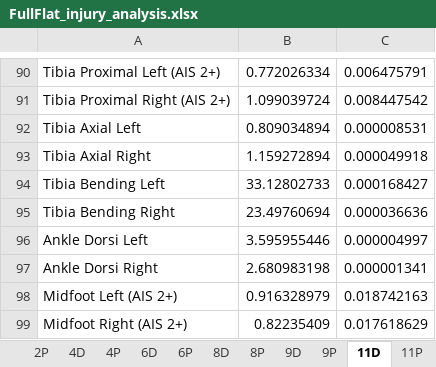
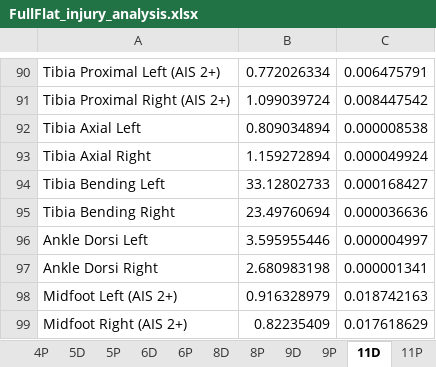
Before and after one commit to alang24/Visualization-InjuryProbability, an Excel workbook: simulation_results/HMC_2020/FullFlat_injury_analysis.xlsx, sheet 11D, drawn as a sheet; only a part is shown, gaps mark what is left out; values as stored, in another font and other column widths than the file's, no borders; the diff covers the shown part only; the diff names each change by its address in the sheet, - before the commit and + after, or states it on an @@ line.

```diff
--- a/simulation_results/HMC_2020/FullFlat_injury_analysis.xlsx (sheet 11D)
+++ b/simulation_results/HMC_2020/FullFlat_injury_analysis.xlsx (sheet 11D)
+sheet tab: 5D
+sheet tab: 5P
-C92: 0.000008531
+C92: 0.000008538
-C93: 0.000049918
+C93: 0.000049924
```
Also changed, not shown: 21 edited cells elsewhere in this sheet, sheet 9P, sheet 9D, sheet 8P, sheet 8D, sheet 2D, sheet 2P, 5 more sheets, other sheet tabs, coord.xlsx, simulation_matrix.xlsx, 1 other file.
